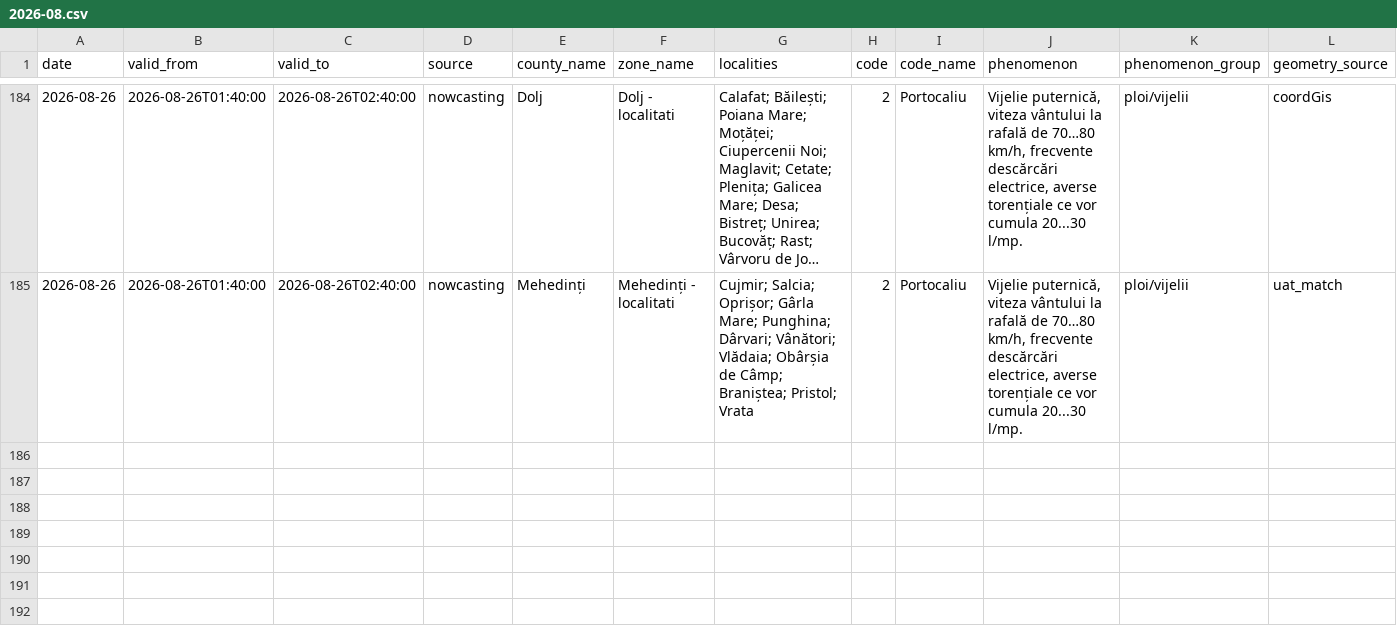
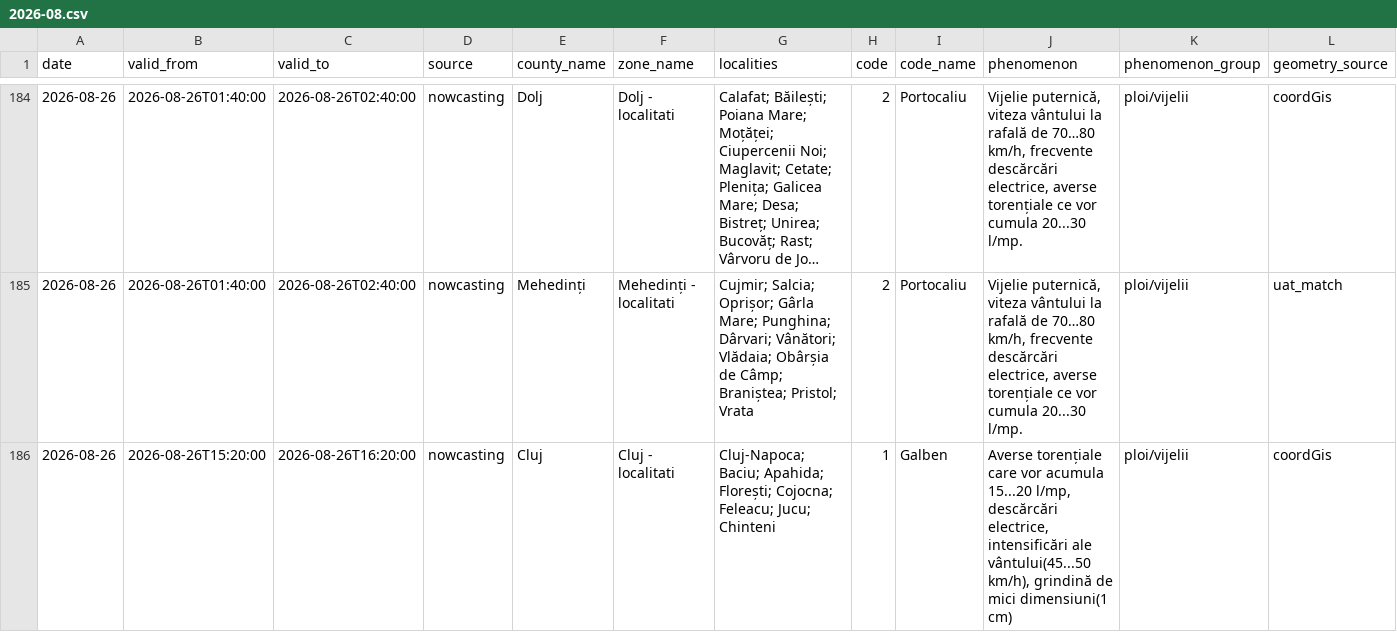
Before and after one commit to mariusbudileanu/date-meteo, a CSV file: public/istoric/nowcasting/2026-08.csv, drawn as a sheet; only a part is shown, gaps mark what is left out; long unchanged cells end in …; rows hold the shown columns only; the diff names each change by its address in the sheet, - before the commit and + after, or states it on an @@ line.

```diff
--- a/public/istoric/nowcasting/2026-08.csv
+++ b/public/istoric/nowcasting/2026-08.csv
+row 186: 2026-08-26 | 2026-08-26T15:20:00 | 2026-08-26T16:20:00 | nowcasting | Cluj | Cluj - localitati | Cluj-Napoca; Baciu; Apahida; Florești; Cojocna; Feleacu; Jucu; Chinteni | 1 | Galben | Averse torențiale care vor acumula 15...20 l/mp, descărcări electrice, intensificări ale vântului(45...50 km/h), grindină de mici dimensiuni(1 cm) | ploi/vijelii | coordGis
```
Also changed, not shown: public/istoric/2026/2026-08.csv, 15 other files.
